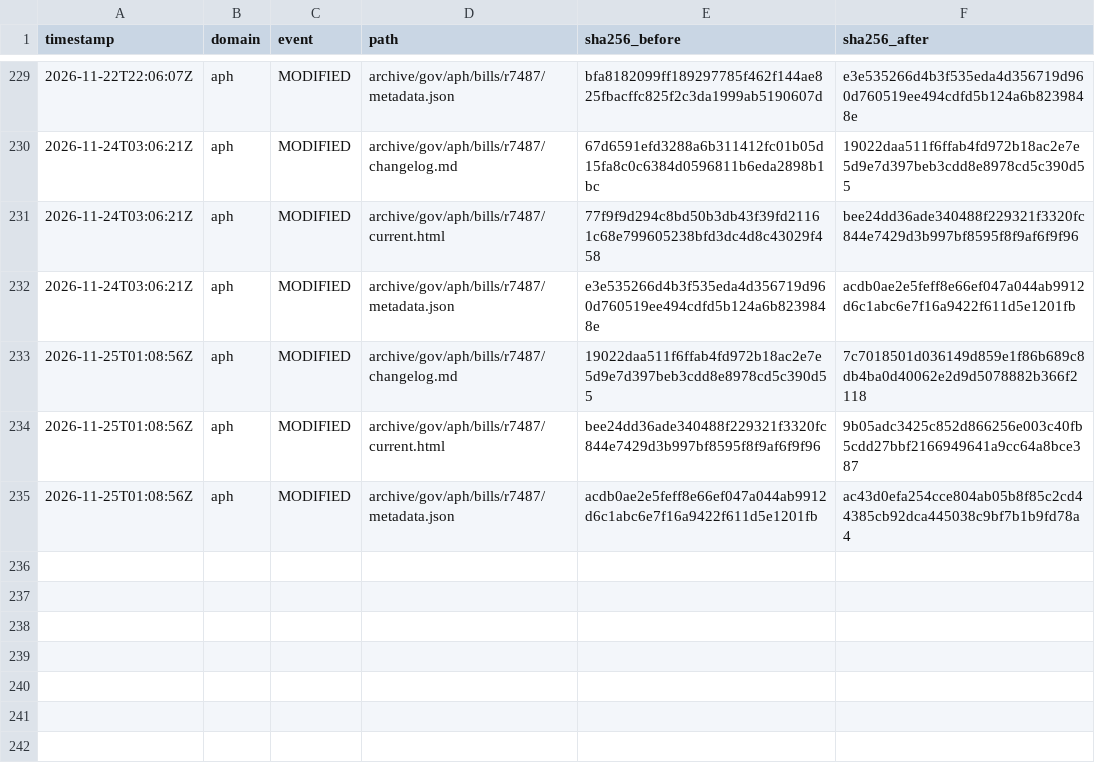
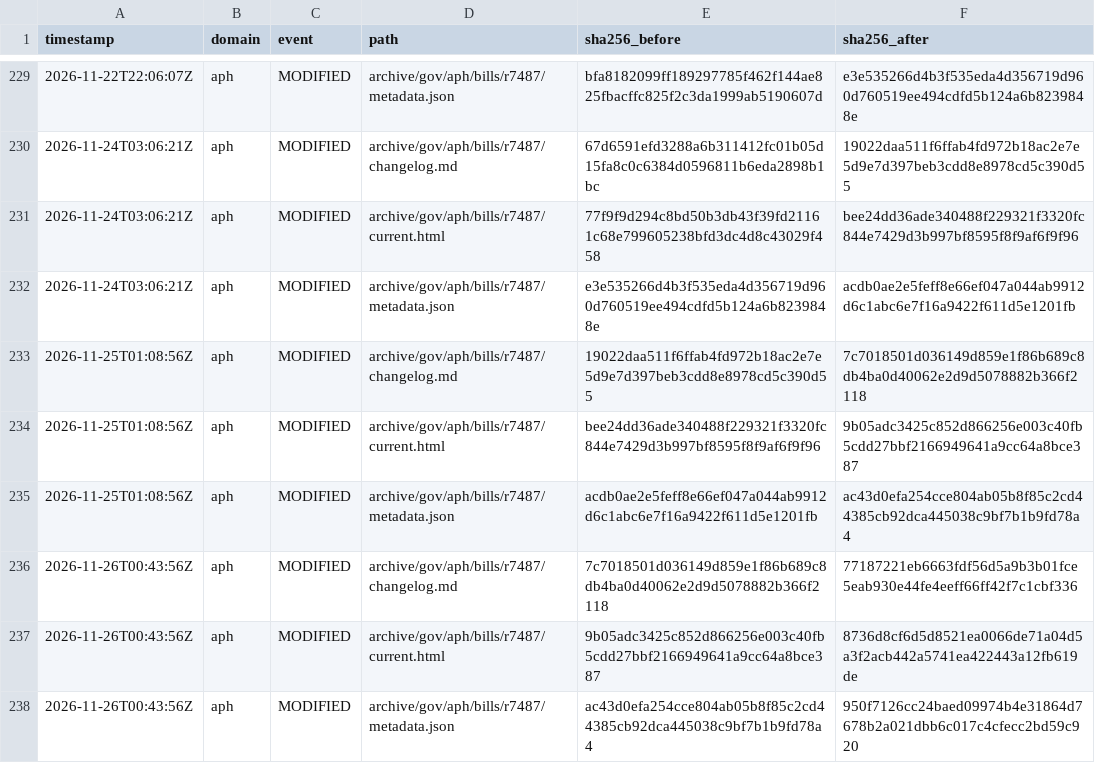
Before and after one commit to myNDISwiki/MyNDIS, a CSV file: archive/reports/aph/change-ledger.csv, drawn as a sheet; only a part is shown, gaps mark what is left out; the diff names each change by its address in the sheet, - before the commit and + after, or states it on an @@ line.

```diff
--- a/archive/reports/aph/change-ledger.csv
+++ b/archive/reports/aph/change-ledger.csv
+row 236: 2026-11-26T00:43:56Z | aph | MODIFIED | archive/gov/aph/bills/r7487/changelog.md | 7c7018501d036149d859e1f86b689c8db4ba0d40062e2d9d5078882b366f2118 | 77187221eb6663fdf56d5a9b3b01fce5eab930e44fe4eeff66ff42f7c1cbf336
+row 237: 2026-11-26T00:43:56Z | aph | MODIFIED | archive/gov/aph/bills/r7487/current.html | 9b05adc3425c852d866256e003c40fb5cdd27bbf2166949641a9cc64a8bce387 | 8736d8cf6d5d8521ea0066de71a04d5a3f2acb442a5741ea422443a12fb619de
+row 238: 2026-11-26T00:43:56Z | aph | MODIFIED | archive/gov/aph/bills/r7487/metadata.json | ac43d0efa254cce804ab05b8f85c2cd44385cb92dca445038c9bf7b1b9fd78a4 | 950f7126cc24baed09974b4e31864d7678b2a021dbb6c017c4cfecc2bd59c920
```
Also changed, not shown: archive/reports/engage-ndis/change-ledger.csv, archive/reports/ndia/change-ledger.csv, 37 other files.
